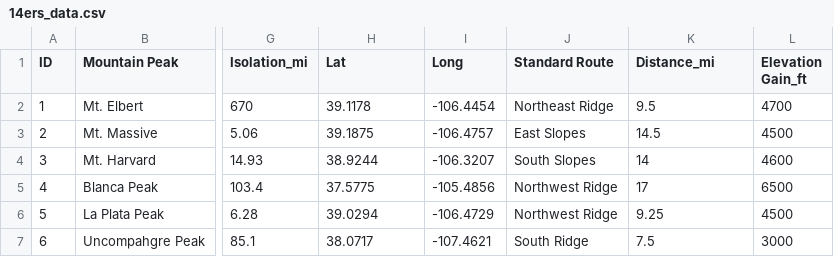
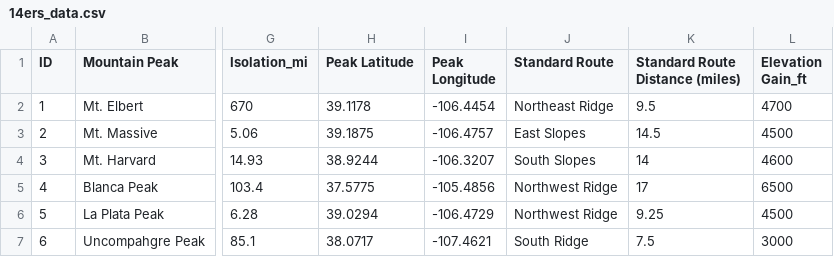
Before and after one commit to dalberghini/14er_project, a CSV file: Resources/14ers_data.csv, drawn as a sheet; only a part is shown, gaps mark what is left out; the diff names each change by its address in the sheet, - before the commit and + after, or states it on an @@ line.

```diff
--- a/Resources/14ers_data.csv
+++ b/Resources/14ers_data.csv
-H1: Lat
+H1: Peak Latitude
-I1: Long
+I1: Peak Longitude
-K1: Distance_mi
+K1: Standard Route Distance (miles)
```
Also changed, not shown: 7 other files.
